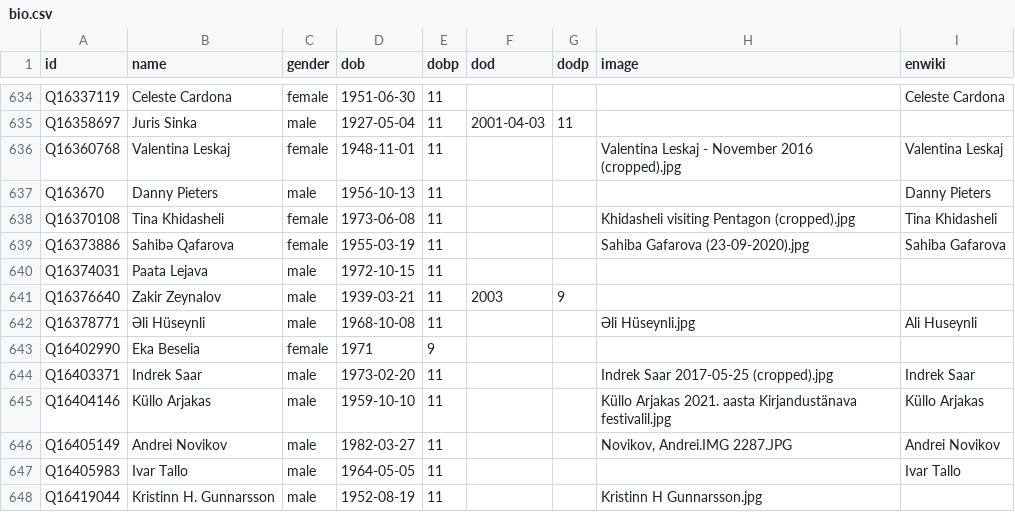
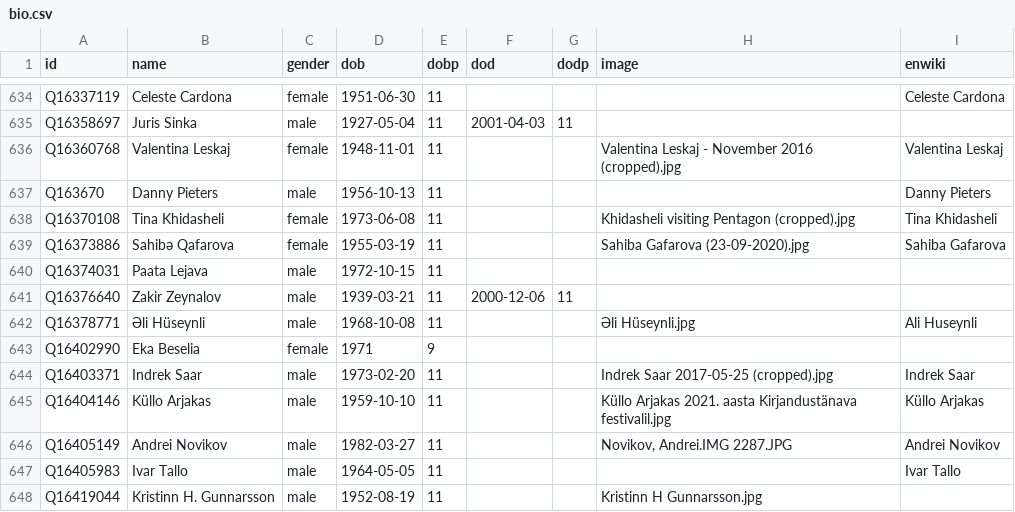
Before and after one commit to every-politician-scrapers/world, a CSV file: html/bio.csv, drawn as a sheet; only a part is shown, gaps mark what is left out.

Commit message:
PCB update

```diff
--- a/html/bio.csv
+++ b/html/bio.csv
@@ -640,3 +640,3 @@ Q16373886,Sahibə Qafarova,female,1955-03-19,11,,,Sahiba Gafarova (23-09-2020).j
 Q16374031,Paata Lejava,male,1972-10-15,11,,,,
-Q16376640,Zakir Zeynalov,male,1939-03-21,11,2003,9,,
+Q16376640,Zakir Zeynalov,male,1939-03-21,11,2000-12-06,11,,
 Q16378771,Əli Hüseynli,male,1968-10-08,11,,,Əli Hüseynli.jpg,Ali Huseynli
```
